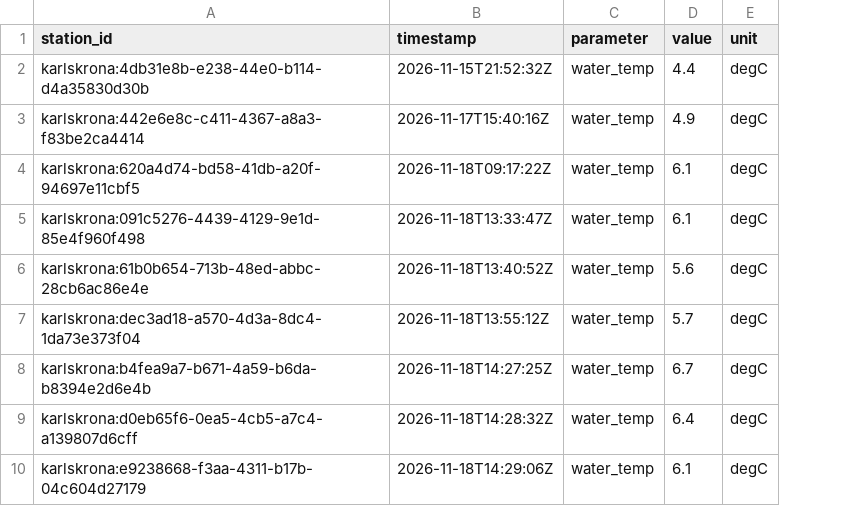
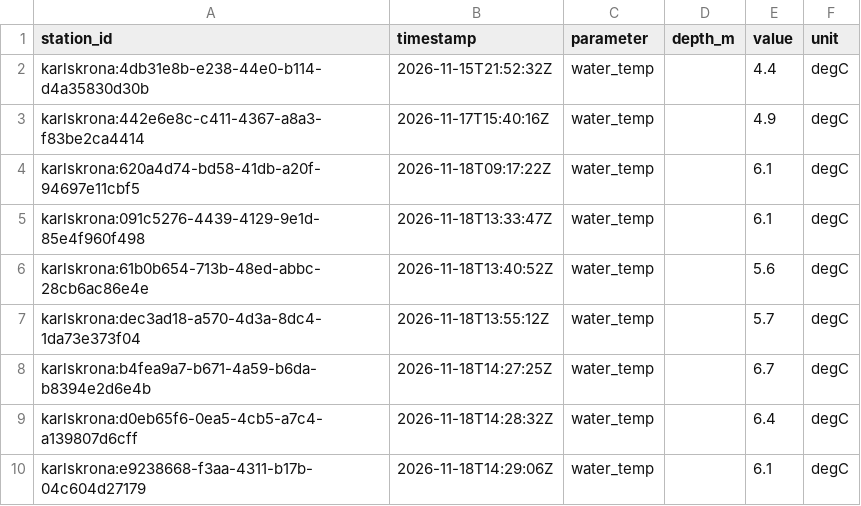
Before and after one commit to jpeka/sjoTemp, a CSV file: data/observations/karlskrona/2026-11.csv, drawn as a sheet; only a part is shown; the diff covers the shown part only; the diff names each change by its address in the sheet, - before the commit and + after, or states it on an @@ line.

```diff
--- a/data/observations/karlskrona/2026-11.csv
+++ b/data/observations/karlskrona/2026-11.csv
+column D (depth_m), empty
```
Also changed, not shown: 19 added rows elsewhere in this file, data/observations/bjarekraft/2026-11.csv, data/observations/sodertalje/2026-11.csv, 1 other file.
